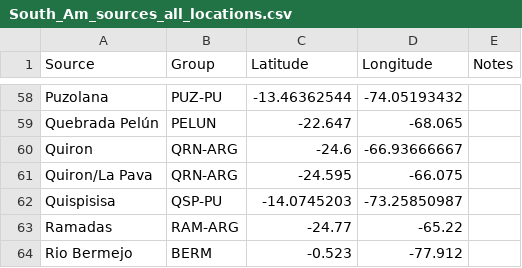
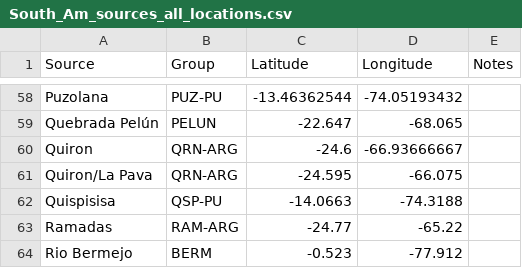
Before and after one commit to arf-berkeley/obsidian-andes, a CSV file: data/South_Am_sources_all_locations.csv, drawn as a sheet; only a part is shown, gaps mark what is left out.

```diff
--- a/data/South_Am_sources_all_locations.csv
+++ b/data/South_Am_sources_all_locations.csv
@@ -61,3 +61,3 @@ Quiron,QRN-ARG,-24.6,-66.93666667,
 Quiron/La Pava,QRN-ARG,-24.595,-66.075,
-Quispisisa,QSP-PU,-14.0745203,-73.25850987,
+Quispisisa,QSP-PU,-14.0663,-74.3188,
 Ramadas,RAM-ARG,-24.77,-65.22,
```
Also changed, not shown: 1 other file.
